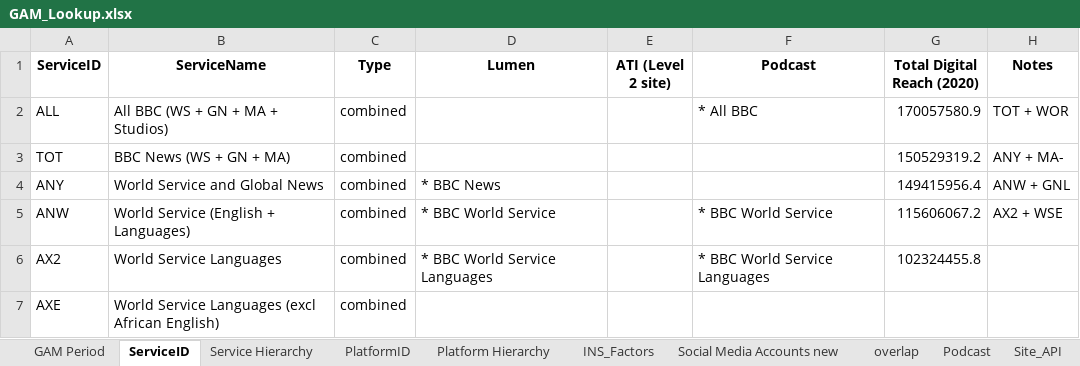
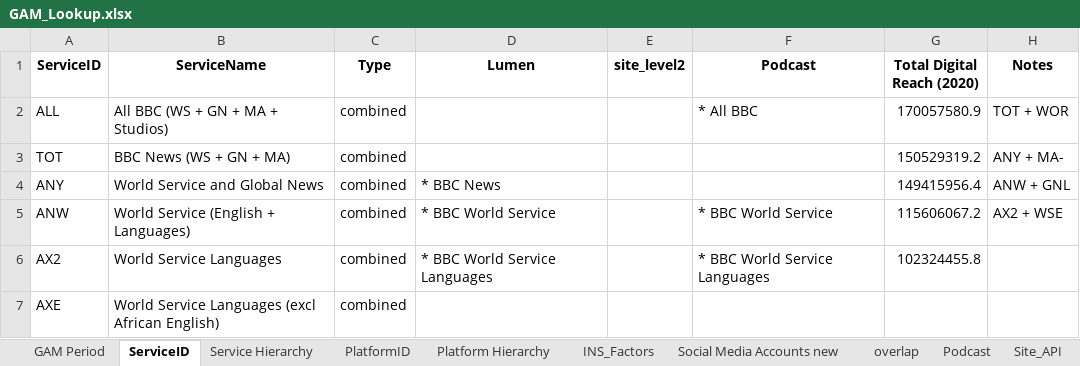
Before and after one commit to brunsd42/digiGAM, an Excel workbook: helper/GAM_Lookup.xlsx, sheet ServiceID, drawn as a sheet; only a part is shown; values as stored, in another font and other column widths than the file's, no borders; the diff names each change by its address in the sheet, - before the commit and + after, or states it on an @@ line.

Commit message:
finalising automated site ingestion & processing including testing and documentation

```diff
--- a/helper/GAM_Lookup.xlsx (sheet ServiceID)
+++ b/helper/GAM_Lookup.xlsx (sheet ServiceID)
-E1: ATI (Level 2 site)
+E1: site_level2
```
Also changed, not shown: sheet CountryID, sheet Service Hierarchy, sheet Platform Hierarchy, sheet PlatformID, hidden cells, 30 other files.
